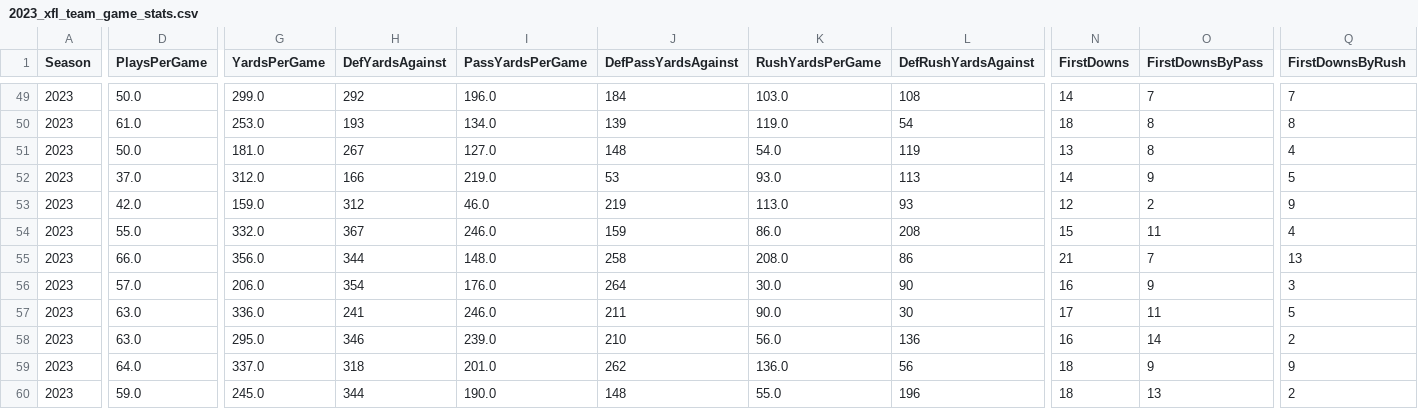
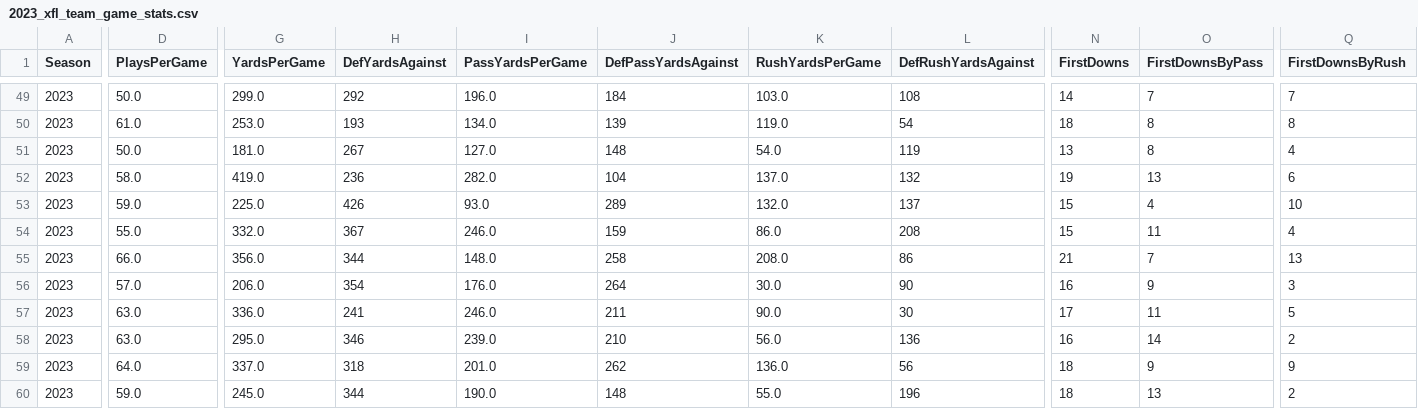
Before and after one commit to armstjc/xfl-2023-data-repository, a CSV file: game_stats/team/csv/2023_xfl_team_game_stats.csv, drawn as a sheet; only a part is shown, gaps mark what is left out; the diff covers the shown part only; the diff names each change by its address in the sheet, - before the commit and + after, or states it on an @@ line.

```diff
--- a/game_stats/team/csv/2023_xfl_team_game_stats.csv
+++ b/game_stats/team/csv/2023_xfl_team_game_stats.csv
-D52 (PlaysPerGame): 37.0
+D52 (PlaysPerGame): 58.0
-G52 (YardsPerGame): 312.0
+G52 (YardsPerGame): 419.0
-H52 (DefYardsAgainst): 166
+H52 (DefYardsAgainst): 236
-I52 (PassYardsPerGame): 219.0
+I52 (PassYardsPerGame): 282.0
-J52 (DefPassYardsAgainst): 53
+J52 (DefPassYardsAgainst): 104
-K52 (RushYardsPerGame): 93.0
+K52 (RushYardsPerGame): 137.0
-L52 (DefRushYardsAgainst): 113
+L52 (DefRushYardsAgainst): 132
-N52 (FirstDowns): 14
+N52 (FirstDowns): 19
-O52 (FirstDownsByPass): 9
+O52 (FirstDownsByPass): 13
-Q52 (FirstDownsByRush): 5
+Q52 (FirstDownsByRush): 6
-D53 (PlaysPerGame): 42.0
+D53 (PlaysPerGame): 59.0
-G53 (YardsPerGame): 159.0
+G53 (YardsPerGame): 225.0
-H53 (DefYardsAgainst): 312
+H53 (DefYardsAgainst): 426
-I53 (PassYardsPerGame): 46.0
+I53 (PassYardsPerGame): 93.0
-J53 (DefPassYardsAgainst): 219
+J53 (DefPassYardsAgainst): 289
-K53 (RushYardsPerGame): 113.0
+K53 (RushYardsPerGame): 132.0
-L53 (DefRushYardsAgainst): 93
+L53 (DefRushYardsAgainst): 137
-N53 (FirstDowns): 12
+N53 (FirstDowns): 15
-O53 (FirstDownsByPass): 2
+O53 (FirstDownsByPass): 4
-Q53 (FirstDownsByRush): 9
+Q53 (FirstDownsByRush): 10
```
Also changed, not shown: 89 edited cells elsewhere in this file, game_stats/player/raw/csv/FOOTBALL_XFL_2023_4_29_ARL@HOU.csv, game_stats/team/raw/csv/FOOTBALL_XFL_2023_4_29_ARL@HOU.csv, 23 other files.
